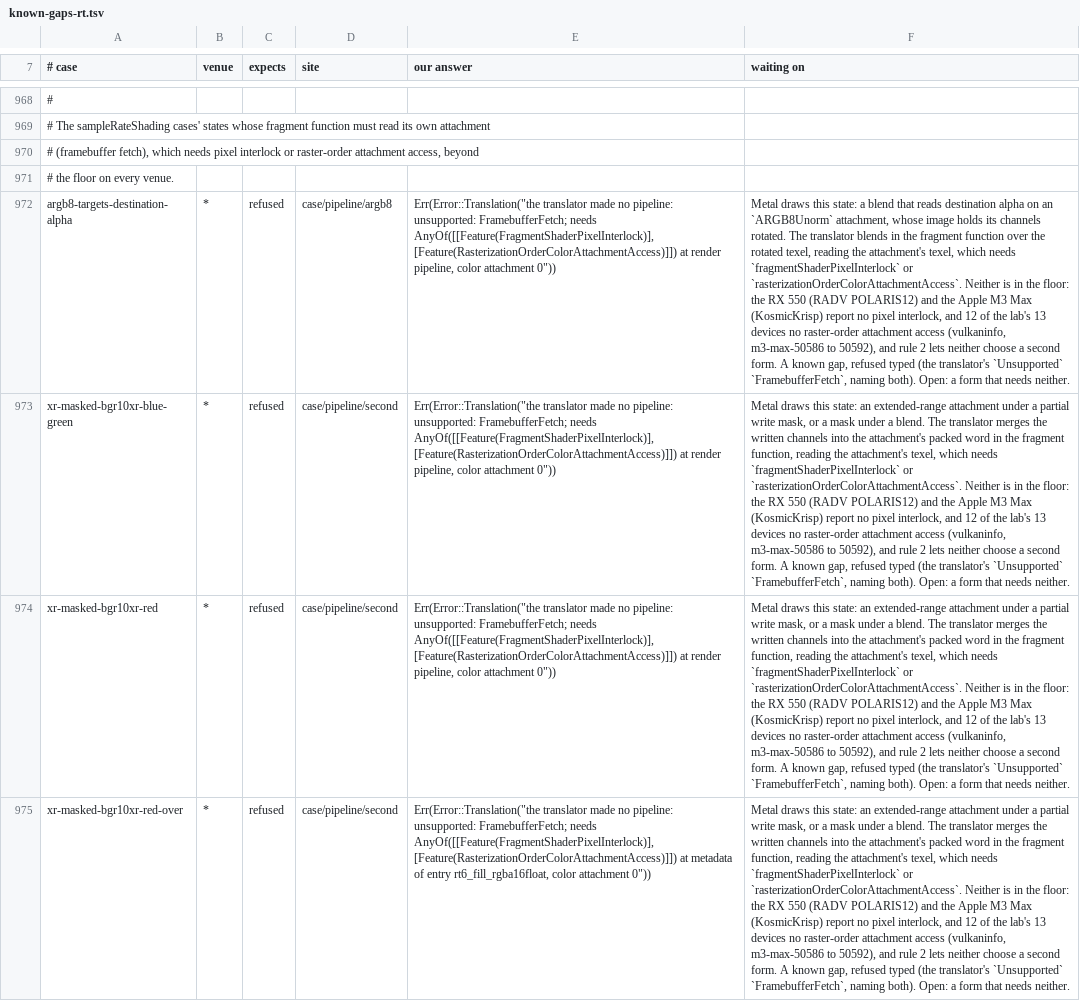
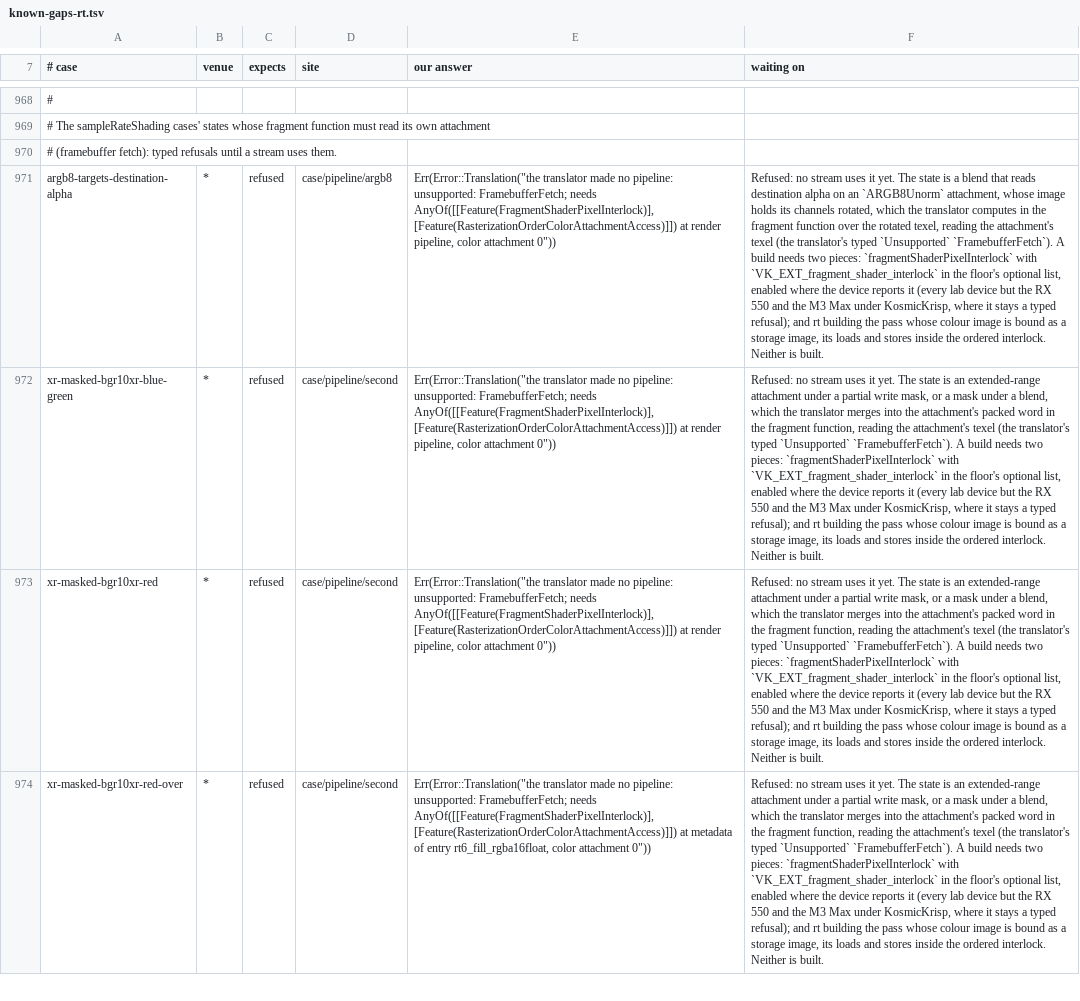
Before and after one commit to steelbrain/metal2vulkan, a TSV file: crates/metal2vulkan-conformance/known-gaps-rt.tsv, drawn as a sheet; only a part is shown, gaps mark what is left out; removed rows and columns are numbered as before the commit, all else as after; the diff covers the shown part only; the diff names each change by its address in the sheet, - before the commit and + after, or states it on an @@ line.

Commit message:
conformance: the nine framebuffer-fetch rows are refusals no stream uses yet, naming the two pieces a build needs
The planner's ruling: an above-floor feature rt leaves off is a typed refusal until a stream uses
it, which a refusal by query is, and not a second form. Each row now reads so, names its shape (an
extended-range attachment under a partial mask or a mask under a blend, merged into the packed
word; a destination-alpha blend over the rotated ARGB8 image), and names the two pieces a build
would need: fragmentShaderPixelInterlock with VK_EXT_fragment_shader_interlock in the floor's
optional list (a typed refusal on the RX 550 and on the M3 Max under KosmicKrisp, which lack it),
and rt's pass with its colour image bound as a storage image, loads and stores inside the ordered
interlock.

```diff
--- a/crates/metal2vulkan-conformance/known-gaps-rt.tsv
+++ b/crates/metal2vulkan-conformance/known-gaps-rt.tsv
-A970 (# case): # (framebuffer fetch), which needs pixel interlock or raster-order attachment access, beyond
+A970 (# case): # (framebuffer fetch): typed refusals until a stream uses them.
-row 971: # the floor on every venue.
-F971 (waiting on): Metal draws this state: a blend that reads destination alpha on an `ARGB8Unorm` attachment, whose image holds its channels rotated. The translator blends in the fragment function over the rotated texel, reading the attachment's texel, which needs `fragmentShaderPixelInterlock` or `rasterizationOrderColorAttachmentAccess`. Neither is in the floor: the RX 550 (RADV POLARIS12) and the Apple M3 Max (KosmicKrisp) report no pixel interlock, and 12 of the lab's 13 devices no raster-order attachment access (vulkaninfo, m3-max-50586 to 50592), and rule 2 lets neither choose a second form. A known gap, refused typed (the translator's `Unsupported` `FramebufferFetch`, naming both). Open: a form that needs neither.
+F971 (waiting on): Refused: no stream uses it yet. The state is a blend that reads destination alpha on an `ARGB8Unorm` attachment, whose image holds its channels rotated, which the translator computes in the fragment function over the rotated texel, reading the attachment's texel (the translator's typed `Unsupported` `FramebufferFetch`). A build needs two pieces: `fragmentShaderPixelInterlock` with `VK_EXT_fragment_shader_interlock` in the floor's optional list, enabled where the device reports it (every lab device but the RX 550 and the M3 Max under KosmicKrisp, where it stays a typed refusal); and rt building the pass whose colour image is bound as a storage image, its loads and stores inside the ordered interlock. Neither is built.
-F972:F974 (waiting on): Metal draws this state: an extended-range attachment under a partial write mask, or a mask under a blend. The translator merges the written channels into the attachment's packed word in the fragment function, reading the attachment's texel, which needs `fragmentShaderPixelInterlock` or `rasterizationOrderColorAttachmentAccess`. Neither is in the floor: the RX 550 (RADV POLARIS12) and the Apple M3 Max (KosmicKrisp) report no pixel interlock, and 12 of the lab's 13 devices no raster-order attachment access (vulkaninfo, m3-max-50586 to 50592), and rule 2 lets neither choose a second form. A known gap, refused typed (the translator's `Unsupported` `FramebufferFetch`, naming both). Open: a form that needs neither.
+F972:F974 (waiting on): Refused: no stream uses it yet. The state is an extended-range attachment under a partial write mask, or a mask under a blend, which the translator merges into the attachment's packed word in the fragment function, reading the attachment's texel (the translator's typed `Unsupported` `FramebufferFetch`). A build needs two pieces: `fragmentShaderPixelInterlock` with `VK_EXT_fragment_shader_interlock` in the floor's optional list, enabled where the device reports it (every lab device but the RX 550 and the M3 Max under KosmicKrisp, where it stays a typed refusal); and rt building the pass whose colour image is bound as a storage image, its loads and stores inside the ordered interlock. Neither is built.
```
Also changed, not shown: 5 edited cells elsewhere in this file.
